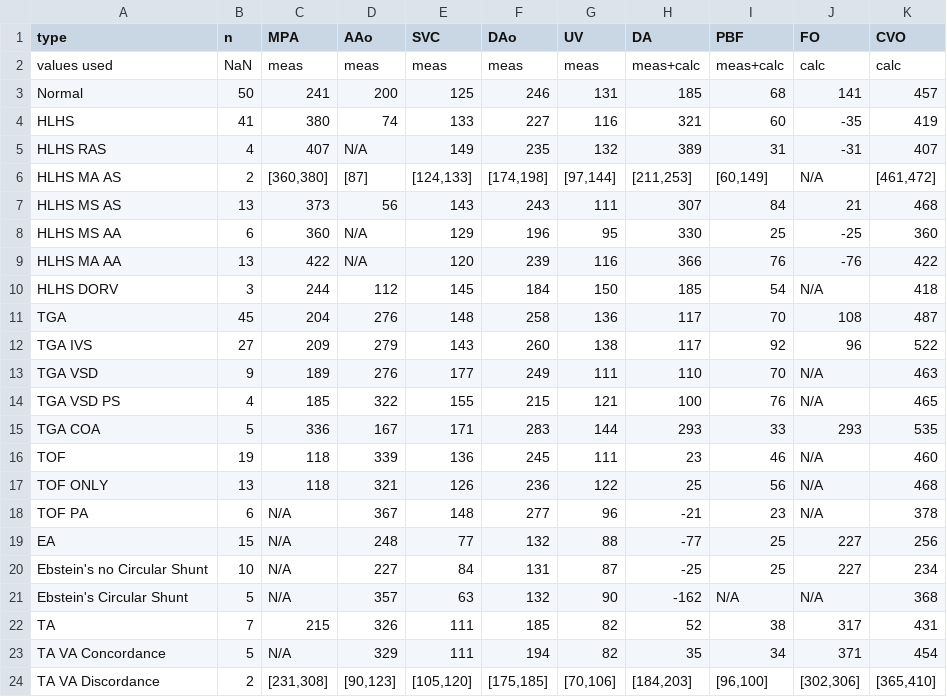
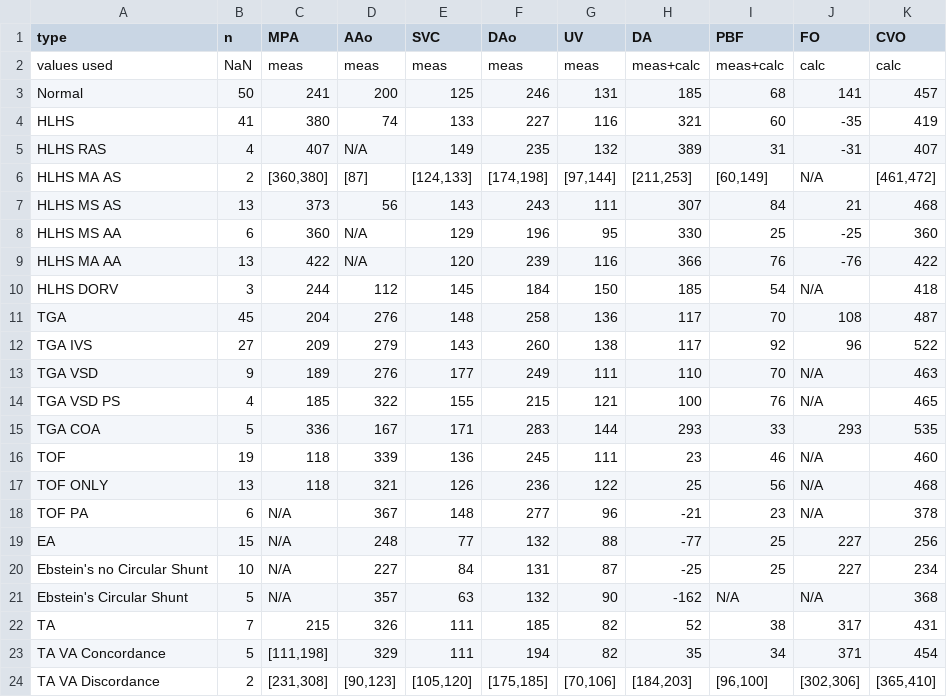
Before and after one commit to jfpva/fetal_chd_hemodynamic_patterns, a CSV file: results/tables/table_manuscript_flow_median_or_range.csv, drawn as a sheet.

Commit message:
Summarize flows in manuscript table based on values per vessel
Previously median for all vessels if number of cases in group >= minimum and range otherwise.
Now median if number of measurements of vessel >= minimum and range otherwise.

```diff
--- a/results/tables/table_manuscript_flow_median_or_range.csv
+++ b/results/tables/table_manuscript_flow_median_or_range.csv
@@ -22,3 +22,3 @@ Ebstein's Circular Shunt,5,"N/A","357","63","132","90","-162","N/A","N/A","368"
 TA,7,"215","326","111","185","82","52","38","317","431"
-TA VA Concordance,5,"N/A","329","111","194","82","35","34","371","454"
+TA VA Concordance,5,"[111,198]","329","111","194","82","35","34","371","454"
 TA VA Discordance,2,"[231,308]","[90,123]","[105,120]","[175,185]","[70,106]","[184,203]","[96,100]","[302,306]","[365,410]"
```
Also changed, not shown: 1 other file.
